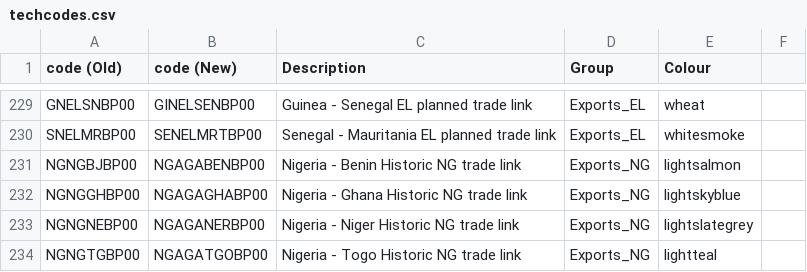
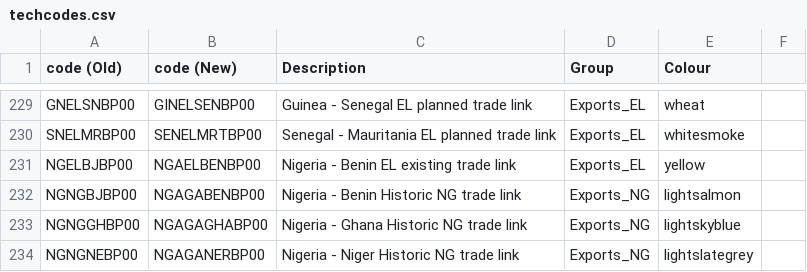
Before and after one commit to KTH-dESA/jrc_temba, a CSV file: fix_naming_convention/techcodes.csv, drawn as a sheet; only a part is shown, gaps mark what is left out; the shorter side is filled out with more unchanged rows; the diff names each change by its address in the sheet, - before the commit and + after, or states it on an @@ line.

Commit message:
Update techcodes.csv

```diff
--- a/fix_naming_convention/techcodes.csv
+++ b/fix_naming_convention/techcodes.csv
+row 231: NGELBJBP00 | NGAELBENBP00 | Nigeria - Benin EL existing trade link | Exports_EL | yellow
```
